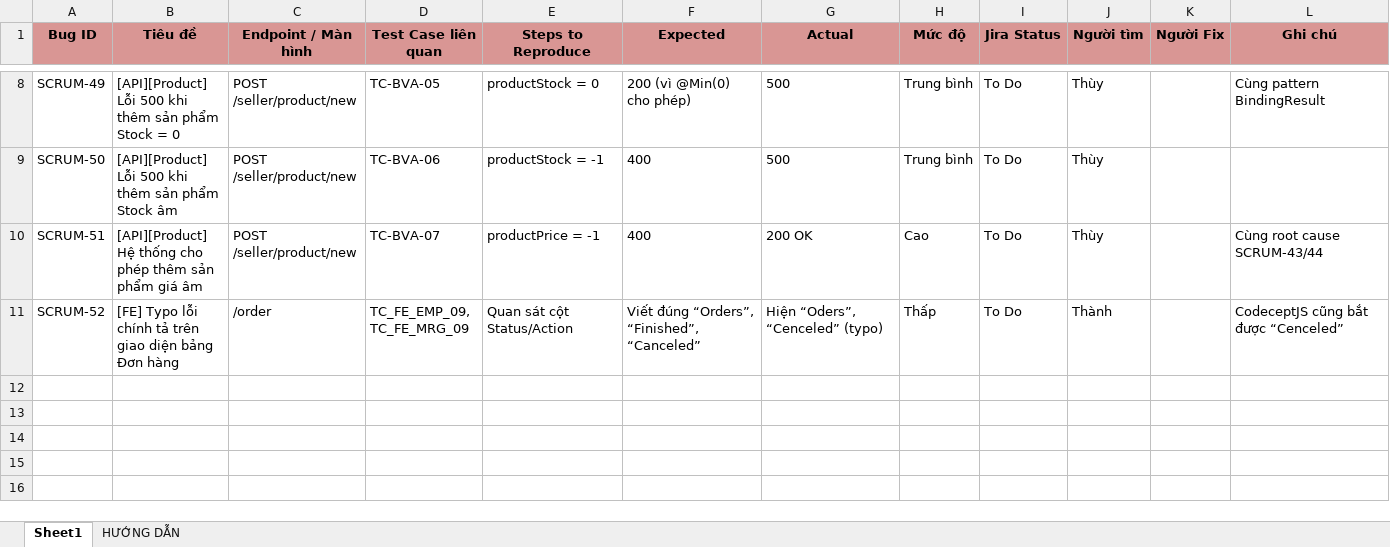
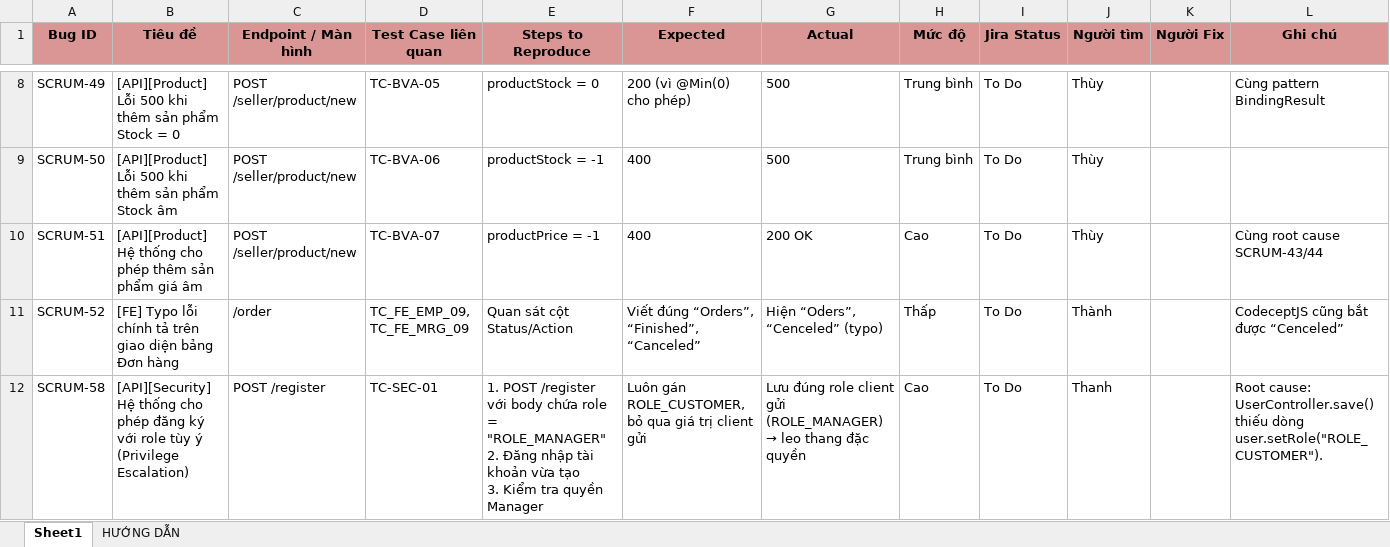
Before and after one commit to thanhlh05/Online-Store, an Excel workbook: Docs/QA-Testing/Bug_Report.xlsx, sheet Sheet1, drawn as a sheet; only a part is shown, gaps mark what is left out; values as stored, in another font and other column widths than the file's, no borders; ↵ is a line break in a cell; the diff names each change by its address in the sheet, - before the commit and + after, or states it on an @@ line.

Commit message:
SCRUM-56: TCs_Decision + update cac file

```diff
--- a/Docs/QA-Testing/Bug_Report.xlsx (sheet Sheet1)
+++ b/Docs/QA-Testing/Bug_Report.xlsx (sheet Sheet1)
+row 12: SCRUM-58 | [API][Security] Hệ thống cho phép đăng ký với role tùy ý (Privilege Escalation) | POST /register | TC-SEC-01 | 1. POST /register với body chứa role = "ROLE_MANAGER" ↵ 2. Đăng nhập tài khoản vừa tạo ↵ 3. Kiểm tra quyền Manager | Luôn gán ROLE_CUSTOMER, bỏ qua giá trị client gửi | Lưu đúng role client gửi (ROLE_MANAGER) → leo thang đặc quyền | Cao | To Do | Thanh |  | Root cause: UserController.save() thiếu dòng user.setRole("ROLE_CUSTOMER").
```
Also changed, not shown: Docs/QA-Testing/RTM.xlsx, Docs/QA-Testing/Test_Case_Report_API.xlsx, 6 other files.
